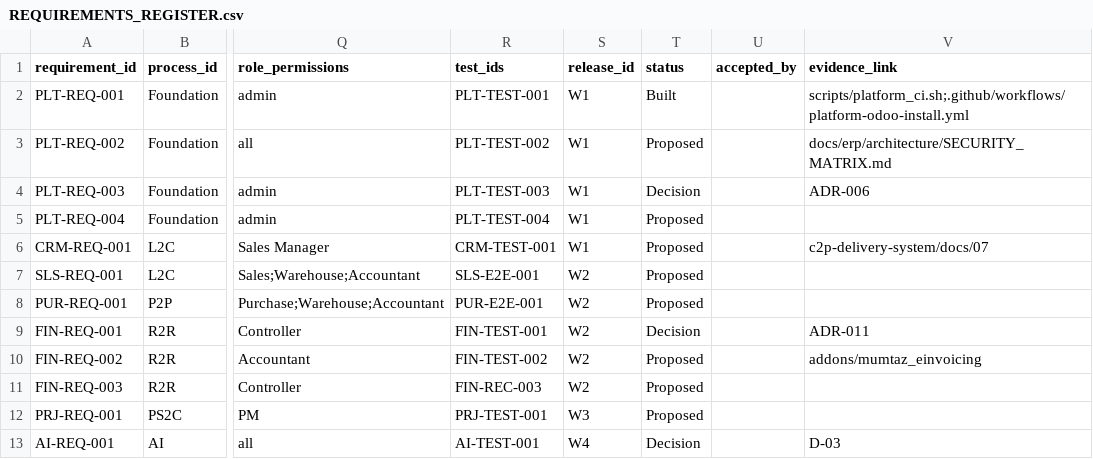
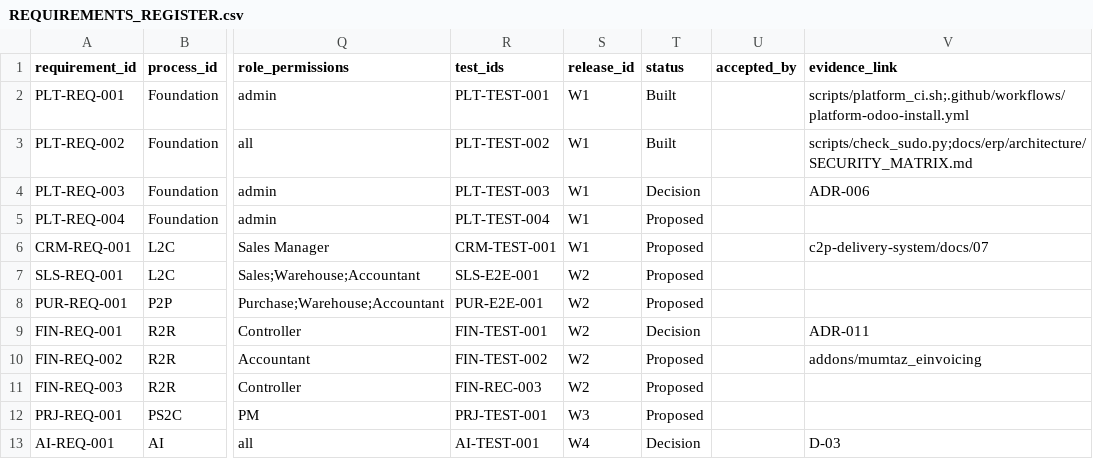
Before and after one commit to Core2Plus-odoo/Mumtaz, a CSV file: docs/erp/project/REQUIREMENTS_REGISTER.csv, drawn as a sheet; only a part is shown, gaps mark what is left out; the diff names each change by its address in the sheet, - before the commit and + after, or states it on an @@ line.

```diff
--- a/docs/erp/project/REQUIREMENTS_REGISTER.csv
+++ b/docs/erp/project/REQUIREMENTS_REGISTER.csv
-T3 (status): Proposed
+T3 (status): Built
-V3 (evidence_link): docs/erp/architecture/SECURITY_MATRIX.md
+V3 (evidence_link): scripts/check_sudo.py;docs/erp/architecture/SECURITY_MATRIX.md
```
Also changed, not shown: 4 other files.
